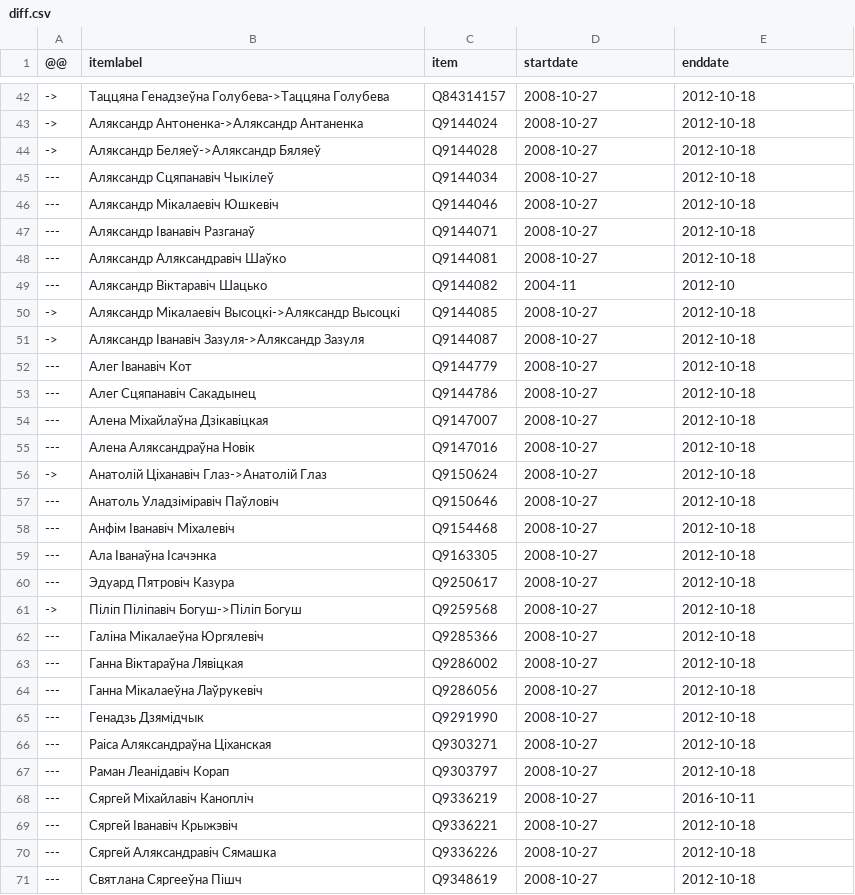
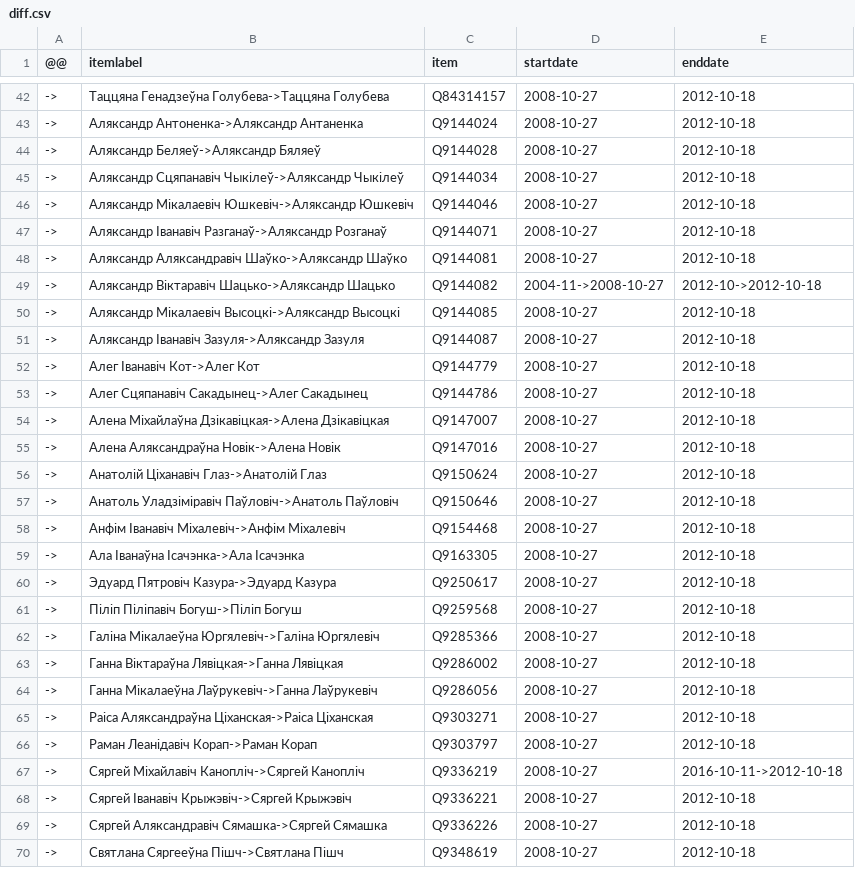
Before and after one commit to every-politician-scrapers/belarus-ministers, a CSV file: sources/4th-deputies/diff.csv, drawn as a sheet; only a part is shown, gaps mark what is left out; the diff covers the shown part only.

```diff
--- a/sources/4th-deputies/diff.csv
+++ b/sources/4th-deputies/diff.csv
@@ -44,28 +44,27 @@
 ->,Аляксандр Беляеў->Аляксандр Бяляеў,Q9144028,2008-10-27,2012-10-18
----,Аляксандр Сцяпанавіч Чыкілеў,Q9144034,2008-10-27,2012-10-18
----,Аляксандр Мікалаевіч Юшкевіч,Q9144046,2008-10-27,2012-10-18
----,Аляксандр Іванавіч Разганаў,Q9144071,2008-10-27,2012-10-18
----,Аляксандр Аляксандравіч Шаўко,Q9144081,2008-10-27,2012-10-18
----,Аляксандр Віктаравіч Шацько,Q9144082,2004-11,2012-10
+->,Аляксандр Сцяпанавіч Чыкілеў->Аляксандр Чыкілеў,Q9144034,2008-10-27,2012-10-18
+->,Аляксандр Мікалаевіч Юшкевіч->Аляксандр Юшкевіч,Q9144046,2008-10-27,2012-10-18
+->,Аляксандр Іванавіч Разганаў->Аляксандр Розганаў,Q9144071,2008-10-27,2012-10-18
+->,Аляксандр Аляксандравіч Шаўко->Аляксандр Шаўко,Q9144081,2008-10-27,2012-10-18
+->,Аляксандр Віктаравіч Шацько->Аляксандр Шацько,Q9144082,2004-11->2008-10-27,2012-10->2012-10-18
 ->,Аляксандр Мікалаевіч Высоцкі->Аляксандр Высоцкі,Q9144085,2008-10-27,2012-10-18
 ->,Аляксандр Іванавіч Зазуля->Аляксандр Зазуля,Q9144087,2008-10-27,2012-10-18
----,Алег Іванавіч Кот,Q9144779,2008-10-27,2012-10-18
----,Алег Сцяпанавіч Сакадынец,Q9144786,2008-10-27,2012-10-18
----,Алена Міхайлаўна Дзікавіцкая,Q9147007,2008-10-27,2012-10-18
----,Алена Аляксандраўна Новік,Q9147016,2008-10-27,2012-10-18
+->,Алег Іванавіч Кот->Алег Кот,Q9144779,2008-10-27,2012-10-18
+->,Алег Сцяпанавіч Сакадынец->Алег Сакадынец,Q9144786,2008-10-27,2012-10-18
+->,Алена Міхайлаўна Дзікавіцкая->Алена Дзікавіцкая,Q9147007,2008-10-27,2012-10-18
+->,Алена Аляксандраўна Новік->Алена Новік,Q9147016,2008-10-27,2012-10-18
 ->,Анатолій Ціханавіч Глаз->Анатолій Глаз,Q9150624,2008-10-27,2012-10-18
----,Анатоль Уладзіміравіч Паўловіч,Q9150646,2008-10-27,2012-10-18
----,Анфім Іванавіч Міхалевіч,Q9154468,2008-10-27,2012-10-18
----,Ала Іванаўна Ісачэнка,Q9163305,2008-10-27,2012-10-18
----,Эдуард Пятровіч Казура,Q9250617,2008-10-27,2012-10-18
+->,Анатоль Уладзіміравіч Паўловіч->Анатоль Паўловіч,Q9150646,2008-10-27,2012-10-18
+->,Анфім Іванавіч Міхалевіч->Анфім Міхалевіч,Q9154468,2008-10-27,2012-10-18
+->,Ала Іванаўна Ісачэнка->Ала Ісачэнка,Q9163305,2008-10-27,2012-10-18
+->,Эдуард Пятровіч Казура->Эдуард Казура,Q9250617,2008-10-27,2012-10-18
 ->,Піліп Піліпавіч Богуш->Піліп Богуш,Q9259568,2008-10-27,2012-10-18
----,Галіна Мікалаеўна Юргялевіч,Q9285366,2008-10-27,2012-10-18
----,Ганна Віктараўна Лявіцкая,Q9286002,2008-10-27,2012-10-18
----,Ганна Мікалаеўна Лаўрукевіч,Q9286056,2008-10-27,2012-10-18
----,Генадзь Дзямідчык,Q9291990,2008-10-27,2012-10-18
----,Раіса Аляксандраўна Ціханская,Q9303271,2008-10-27,2012-10-18
----,Раман Леанідавіч Корап,Q9303797,2008-10-27,2012-10-18
----,Сяргей Міхайлавіч Канопліч,Q9336219,2008-10-27,2016-10-11
----,Сяргей Іванавіч Крыжэвіч,Q9336221,2008-10-27,2012-10-18
----,Сяргей Аляксандравіч Сямашка,Q9336226,2008-10-27,2012-10-18
----,Святлана Сяргееўна Пішч,Q9348619,2008-10-27,2012-10-18
+->,Галіна Мікалаеўна Юргялевіч->Галіна Юргялевіч,Q9285366,2008-10-27,2012-10-18
+->,Ганна Віктараўна Лявіцкая->Ганна Лявіцкая,Q9286002,2008-10-27,2012-10-18
+->,Ганна Мікалаеўна Лаўрукевіч->Ганна Лаўрукевіч,Q9286056,2008-10-27,2012-10-18
+->,Раіса Аляксандраўна Ціханская->Раіса Ціханская,Q9303271,2008-10-27,2012-10-18
+->,Раман Леанідавіч Корап->Раман Корап,Q9303797,2008-10-27,2012-10-18
+->,Сяргей Міхайлавіч Канопліч->Сяргей Канопліч,Q9336219,2008-10-27,2016-10-11->2012-10-18
+->,Сяргей Іванавіч Крыжэвіч->Сяргей Крыжэвіч,Q9336221,2008-10-27,2012-10-18
+->,Сяргей Аляксандравіч Сямашка->Сяргей Сямашка,Q9336226,2008-10-27,2012-10-18
+->,Святлана Сяргееўна Пішч->Святлана Пішч,Q9348619,2008-10-27,2012-10-18
```
Also changed, not shown: 1 added row, 1 removed row and 98 edited cells elsewhere in this file, sources/4th-deputies/scraped.csv, 1 other file.
